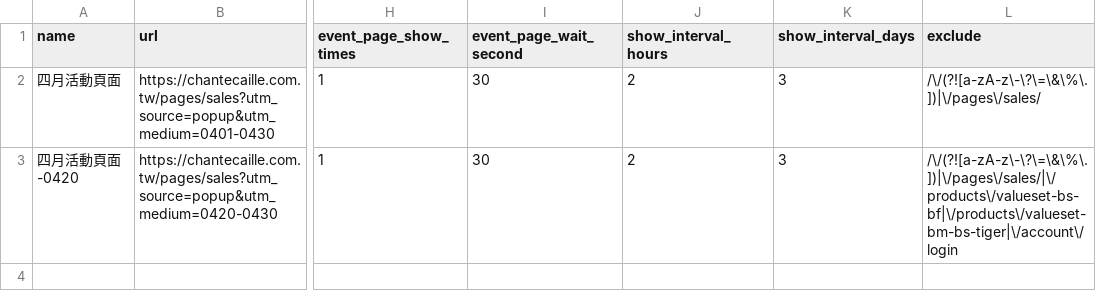
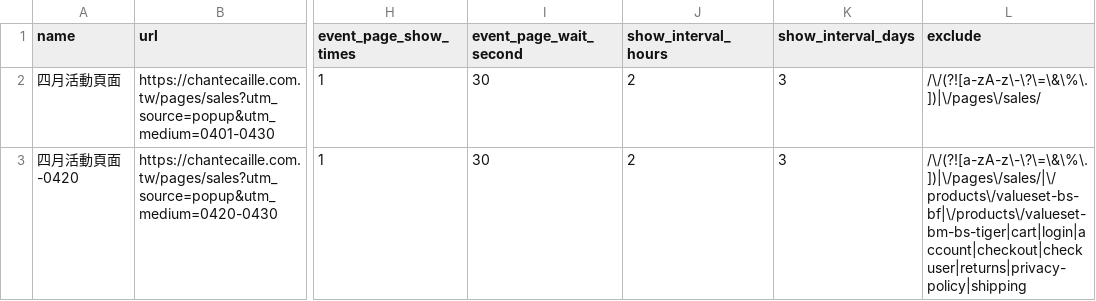
Before and after one commit to OttoTuringdigital/chantecaille.com.tw, a CSV file: popup.csv, drawn as a sheet; only a part is shown, gaps mark what is left out; the diff names each change by its address in the sheet, - before the commit and + after, or states it on an @@ line.

Commit message:
Update popup.csv

```diff
--- a/popup.csv
+++ b/popup.csv
-L3 (exclude): /\/(?![a-zA-z\-\?\=\&\%\.])|\/pages\/sales/|\/products\/valueset-bs-bf|\/products\/valueset-bm-bs-tiger|\/account\/login
+L3 (exclude): /\/(?![a-zA-z\-\?\=\&\%\.])|\/pages\/sales/|\/products\/valueset-bs-bf|\/products\/valueset-bm-bs-tiger|cart|login|account|checkout|checkuser|returns|privacy-policy|shipping
```
